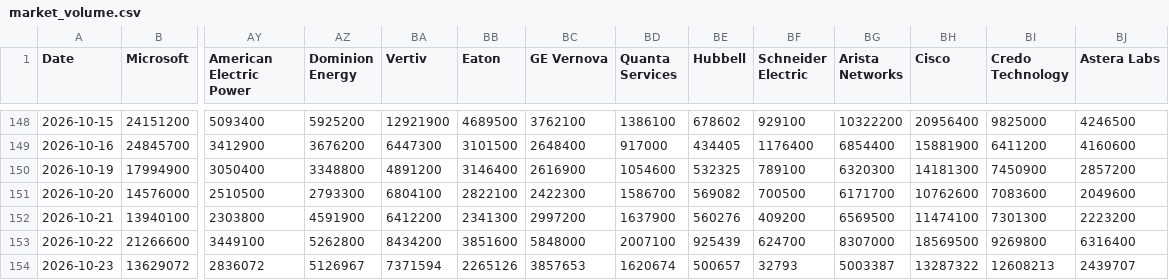
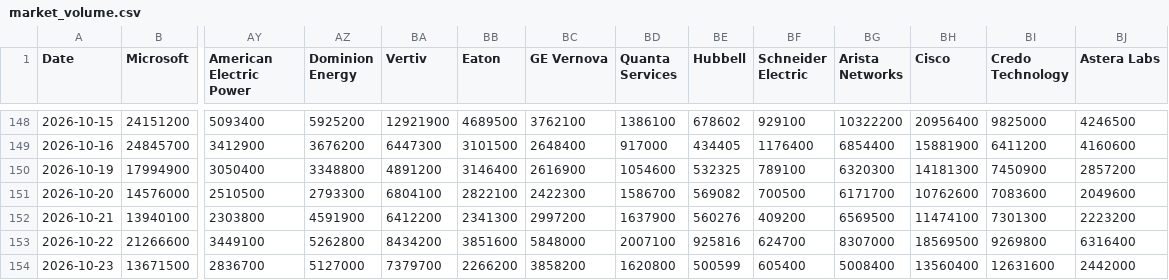
Before and after one commit to lemonca11/ai_invest_agent, a CSV file: data/market_volume.csv, drawn as a sheet; only a part is shown, gaps mark what is left out; removed rows and columns are numbered as before the commit, all else as after; rows hold the shown columns only; the diff names each change by its address in the sheet, - before the commit and + after, or states it on an @@ line.

```diff
--- a/data/market_volume.csv
+++ b/data/market_volume.csv
-BE153 (Hubbell): 925439
+BE153 (Hubbell): 925816
-row 154: 2026-10-23 | 13629072 | 2836072 | 5126967 | 7371594 | 2265126 | 3857653 | 1620674 | 500657 | 32793 | 5003387 | 13287322 | 12608213 | 2439707
+row 154: 2026-10-23 | 13671500 | 2836700 | 5127000 | 7379700 | 2266200 | 3858200 | 1620800 | 500599 | 605400 | 5008400 | 13560400 | 12631600 | 2442000
```
Also changed, not shown: data/market_close.csv, data/market_signals.csv, 36 other files.
